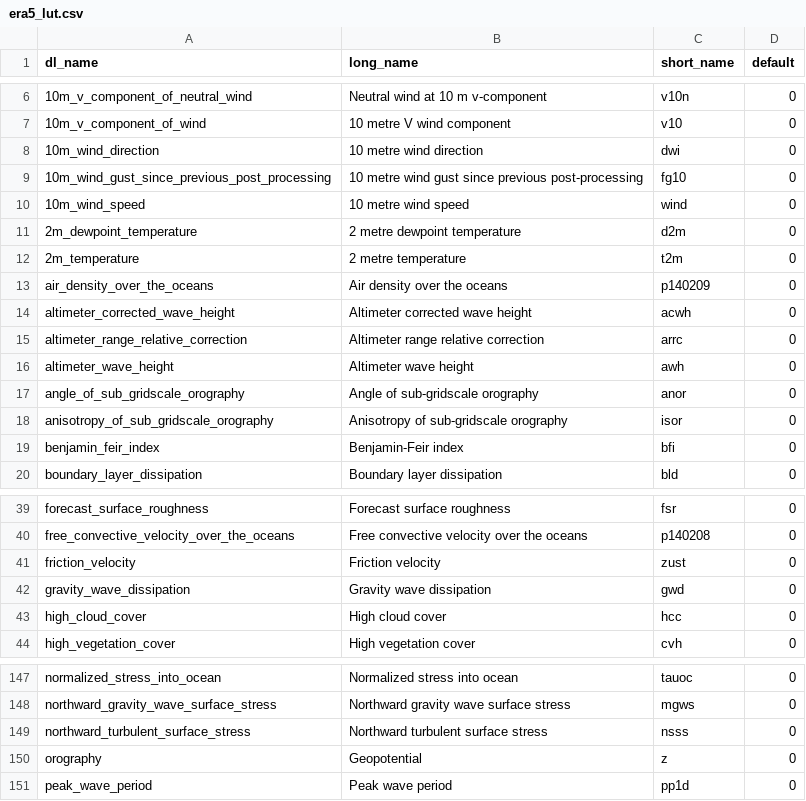
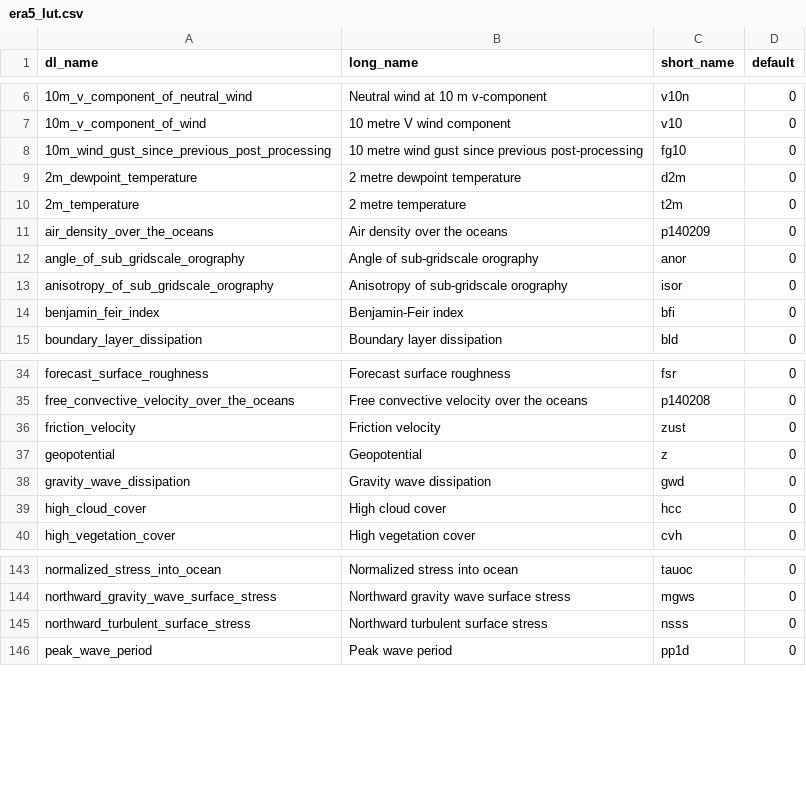
Before and after one commit to TUW-GEO/ecmwf_models, a CSV file: src/ecmwf_models/era5/era5_lut.csv, drawn as a sheet; only a part is shown, gaps mark what is left out.

```diff
--- a/src/ecmwf_models/era5/era5_lut.csv
+++ b/src/ecmwf_models/era5/era5_lut.csv
@@ -7,5 +7,3 @@ dl_name,long_name,short_name,default
 10m_v_component_of_wind,10 metre V wind component,v10,0
-10m_wind_direction,10 metre wind direction,dwi,0
 10m_wind_gust_since_previous_post_processing,10 metre wind gust since previous post-processing,fg10,0
-10m_wind_speed,10 metre wind speed,wind,0
 2m_dewpoint_temperature,2 metre dewpoint temperature,d2m,0
@@ -13,5 +11,2 @@ dl_name,long_name,short_name,default
 air_density_over_the_oceans,Air density over the oceans,p140209,0
-altimeter_corrected_wave_height,Altimeter corrected wave height,acwh,0
-altimeter_range_relative_correction,Altimeter range relative correction,arrc,0
-altimeter_wave_height,Altimeter wave height,awh,0
 angle_of_sub_gridscale_orography,Angle of sub-gridscale orography,anor,0
@@ -41,2 +36,3 @@ free_convective_velocity_over_the_oceans,Free convective velocity over the ocean
 friction_velocity,Friction velocity,zust,0
+geopotential,Geopotential,z,0
 gravity_wave_dissipation,Gravity wave dissipation,gwd,0
@@ -149,3 +145,2 @@ northward_gravity_wave_surface_stress,Northward gravity wave surface stress,mgws
 northward_turbulent_surface_stress,Northward turbulent surface stress,nsss,0
-orography,Geopotential,z,0
 peak_wave_period,Peak wave period,pp1d,0
```
Also changed, not shown: src/ecmwf_models/era5/era5-land_lut.csv, 18 other files.
